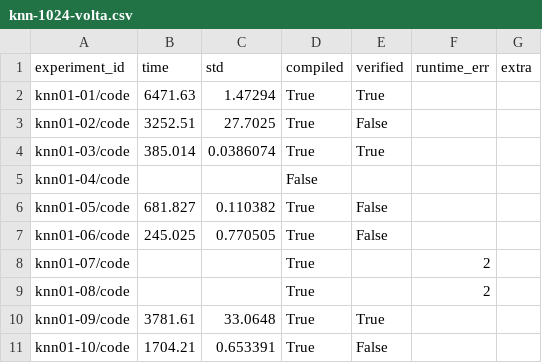
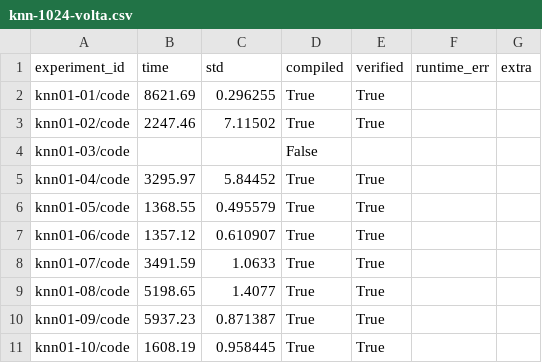
Before and after one commit to matyas-brabec/2025-europar-llm, a CSV file: measured-times/knn-1024-volta.csv, drawn as a sheet; only a part is shown; the diff covers the shown part only.

```diff
--- a/measured-times/knn-1024-volta.csv
+++ b/measured-times/knn-1024-volta.csv
@@ -1,11 +1,11 @@
 experiment_id;time;std;compiled;verified;runtime_err;extra
-knn01-01/code;6471.63;1.47294;True;True;;
-knn01-02/code;3252.51;27.7025;True;False;;
-knn01-03/code;385.014;0.0386074;True;True;;
-knn01-04/code;;;False;;;
-knn01-05/code;681.827;0.110382;True;False;;
-knn01-06/code;245.025;0.770505;True;False;;
-knn01-07/code;;;True;;2;
-knn01-08/code;;;True;;2;
-knn01-09/code;3781.61;33.0648;True;True;;
-knn01-10/code;1704.21;0.653391;True;False;;
+knn01-01/code;8621.69;0.296255;True;True;;
+knn01-02/code;2247.46;7.11502;True;True;;
+knn01-03/code;;;False;;;
+knn01-04/code;3295.97;5.84452;True;True;;
+knn01-05/code;1368.55;0.495579;True;True;;
+knn01-06/code;1357.12;0.610907;True;True;;
+knn01-07/code;3491.59;1.0633;True;True;;
+knn01-08/code;5198.65;1.4077;True;True;;
+knn01-09/code;5937.23;0.871387;True;True;;
+knn01-10/code;1608.19;0.958445;True;True;;
```
Also changed, not shown: 145 edited cells elsewhere in this file, measured-times/gol-volta.csv, measured-times/histogram-hexdump-hopper.csv, 37 other files.
